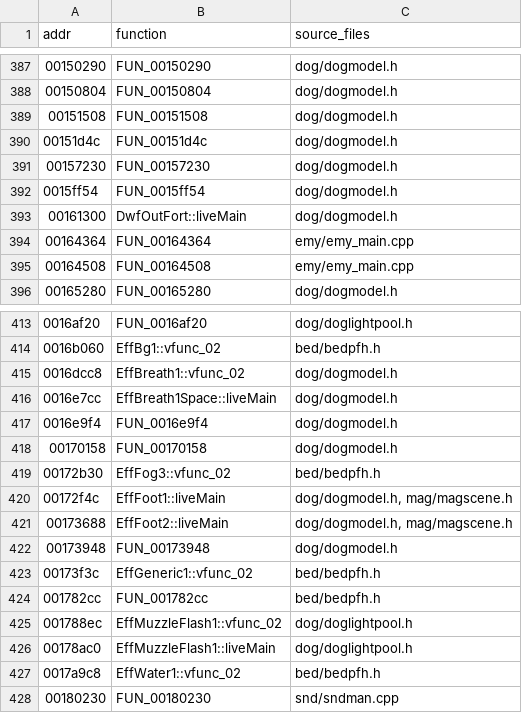
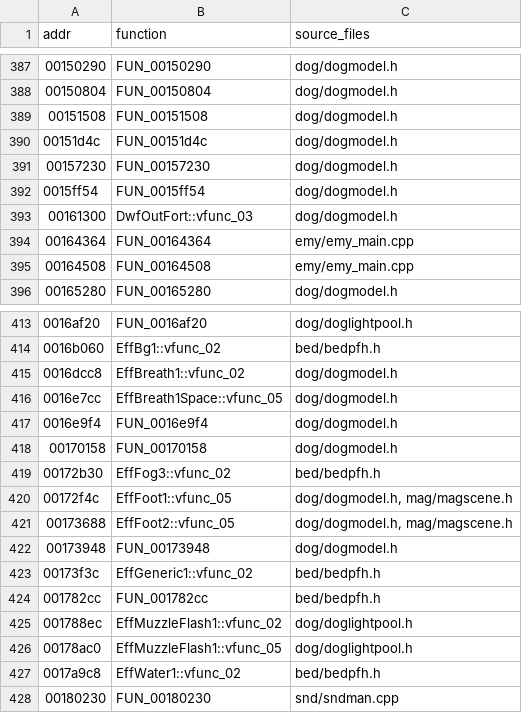
Before and after one commit to notmanrivera/ruleofrose-decomp, a TSV file: symbols/function_sources.tsv, drawn as a sheet; only a part is shown, gaps mark what is left out.

```diff
--- a/symbols/function_sources.tsv
+++ b/symbols/function_sources.tsv
@@ -392,3 +392,3 @@ addr	function	source_files
 0015ff54	FUN_0015ff54	dog/dogmodel.h
-00161300	DwfOutFort::liveMain	dog/dogmodel.h
+00161300	DwfOutFort::vfunc_03	dog/dogmodel.h
 00164364	FUN_00164364	emy/emy_main.cpp
@@ -415,3 +415,3 @@ addr	function	source_files
 0016dcc8	EffBreath1::vfunc_02	dog/dogmodel.h
-0016e7cc	EffBreath1Space::liveMain	dog/dogmodel.h
+0016e7cc	EffBreath1Space::vfunc_05	dog/dogmodel.h
 0016e9f4	FUN_0016e9f4	dog/dogmodel.h
@@ -419,4 +419,4 @@ addr	function	source_files
 00172b30	EffFog3::vfunc_02	bed/bedpfh.h
-00172f4c	EffFoot1::liveMain	dog/dogmodel.h, mag/magscene.h
-00173688	EffFoot2::liveMain	dog/dogmodel.h, mag/magscene.h
+00172f4c	EffFoot1::vfunc_05	dog/dogmodel.h, mag/magscene.h
+00173688	EffFoot2::vfunc_05	dog/dogmodel.h, mag/magscene.h
 00173948	FUN_00173948	dog/dogmodel.h
@@ -425,3 +425,3 @@ addr	function	source_files
 001788ec	EffMuzzleFlash1::vfunc_02	dog/doglightpool.h
-00178ac0	EffMuzzleFlash1::liveMain	dog/doglightpool.h
+00178ac0	EffMuzzleFlash1::vfunc_05	dog/doglightpool.h
 0017a9c8	EffWater1::vfunc_02	bed/bedpfh.h
```
Also changed, not shown: symbols/ghidra_symbols.tsv, 16 other files.
